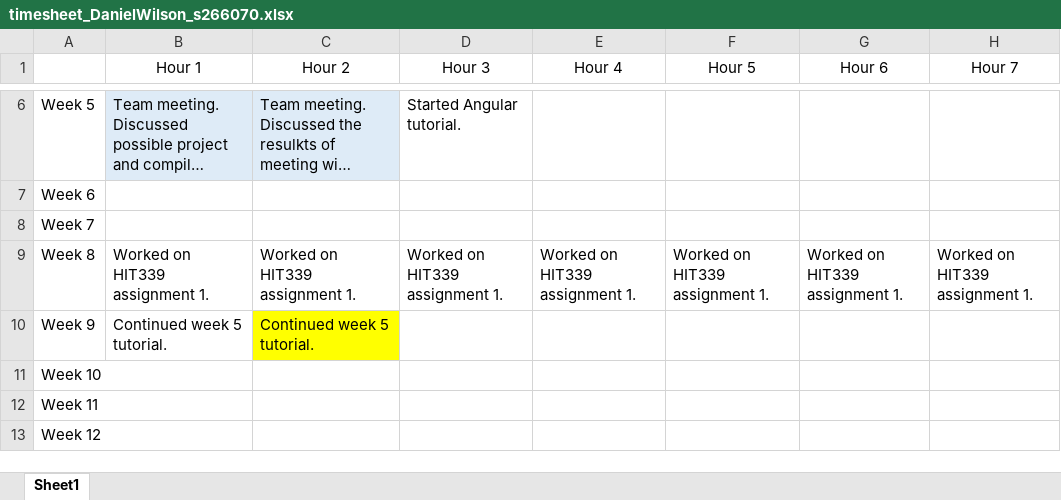
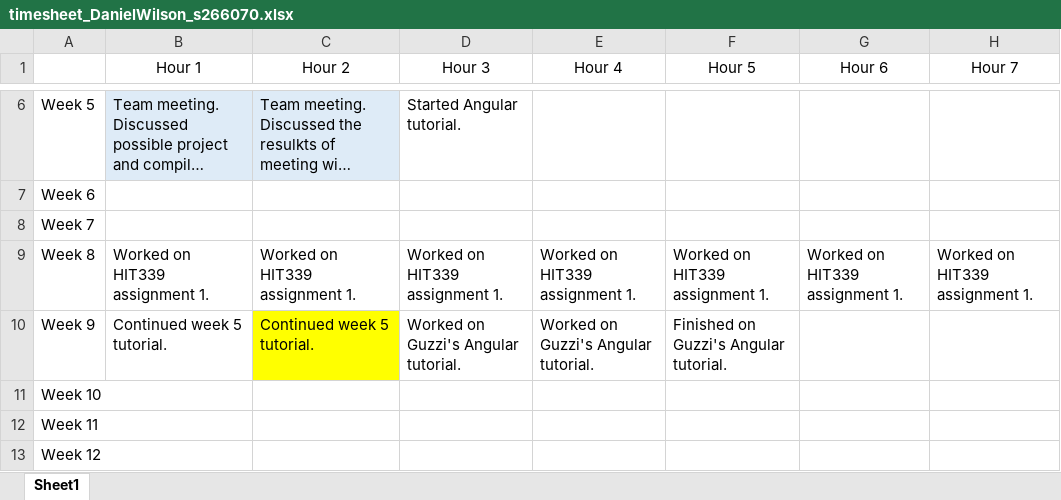
Before and after one commit to LargerSnowdevil/S220PRT585_s266070, an Excel workbook: timesheet_DanielWilson_s266070.xlsx, sheet Sheet1, drawn as a sheet; only a part is shown, gaps mark what is left out; long unchanged cells end in …; values as stored, in another font and other column widths than the file's, no borders; the diff names each change by its address in the sheet, - before the commit and + after, or states it on an @@ line.

Commit message:
Updated timesheet

```diff
--- a/timesheet_DanielWilson_s266070.xlsx (sheet Sheet1)
+++ b/timesheet_DanielWilson_s266070.xlsx (sheet Sheet1)
-D10 (Hour 3): (empty)
+D10 (Hour 3): Worked on Guzzi's Angular tutorial.
-E10 (Hour 4): (empty)
+E10 (Hour 4): Worked on Guzzi's Angular tutorial.
-F10 (Hour 5): (empty)
+F10 (Hour 5): Finished on Guzzi's Angular tutorial.
```
